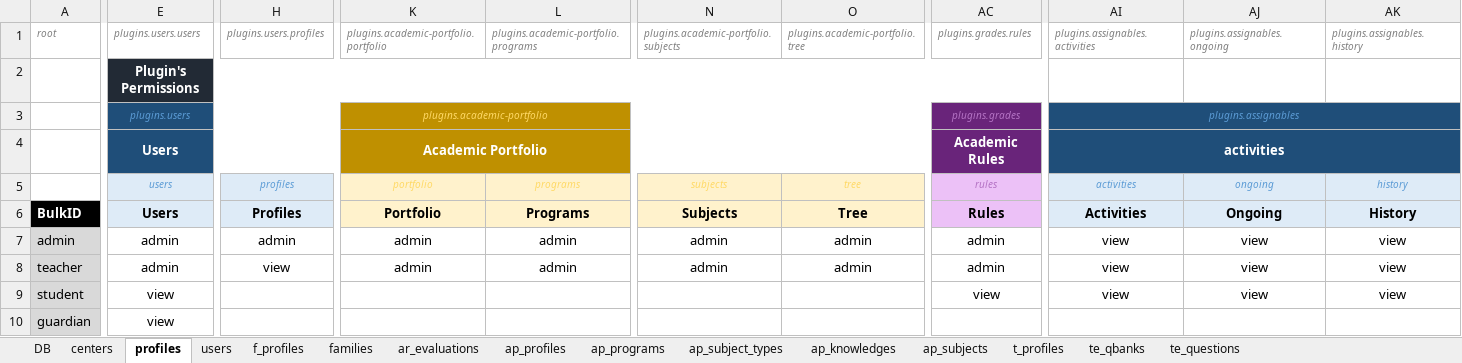
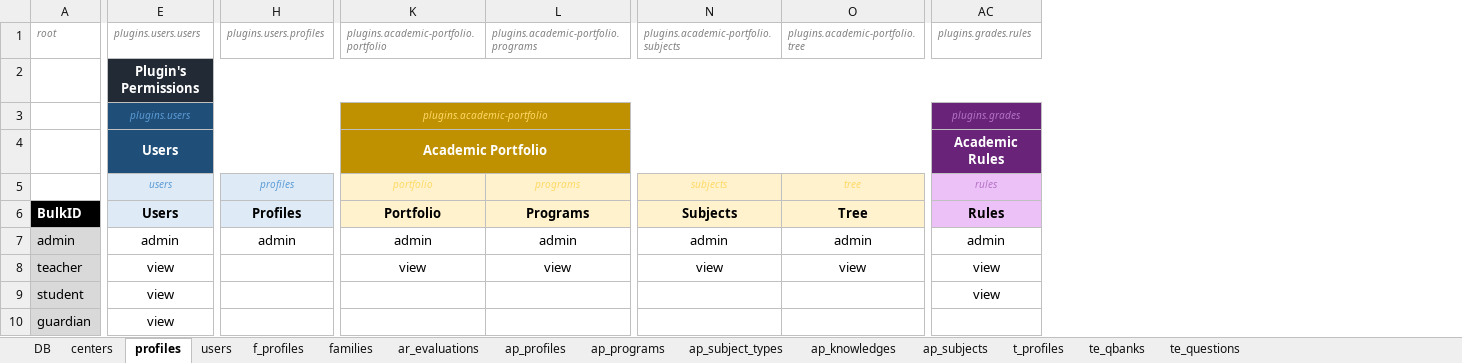
Before and after one commit to leemonade/leemons, an Excel workbook: packages/leemons-plugin-mvp-template/src/bulk/data.xlsx, sheet profiles, drawn as a sheet; only a part is shown, gaps mark what is left out; values as stored, in another font and other column widths than the file's, no borders; the diff covers the shown part only; the diff names each change by its address in the sheet, - before the commit and + after, or states it on an @@ line.

```diff
--- a/packages/leemons-plugin-mvp-template/src/bulk/data.xlsx (sheet profiles)
+++ b/packages/leemons-plugin-mvp-template/src/bulk/data.xlsx (sheet profiles)
-column AI, rows 1-9: plugins.assignables.activities |  | plugins.assignables | activities | activities | Activities | view | view | view
-column AJ, rows 1-9: plugins.assignables.ongoing |  |  |  | ongoing | Ongoing | view | view | view
-column AK, rows 1-9: plugins.assignables.history |  |  |  | history | History | view | view | view
-E8: admin
+E8: view
-H8: view
+H8: (empty)
-K8: admin
+K8: view
-L8: admin
+L8: view
-N8: admin
+N8: view
-O8: admin
+O8: view
-AC8: admin
+AC8: view
```
Also changed, not shown: 3 edited cells elsewhere in this sheet, 13 other files.
